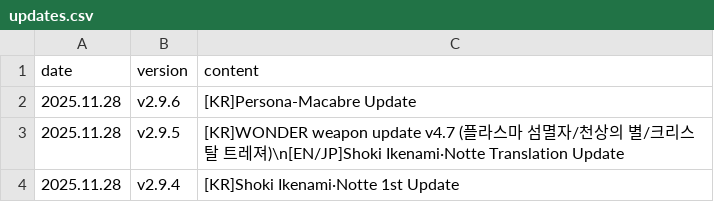
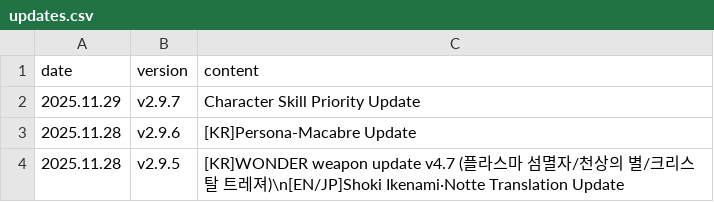
Before and after one commit to absolroot/lufelnet, a CSV file: data/kr/updates.csv, drawn as a sheet; only a part is shown; the shorter side is filled out with more unchanged rows.

Commit message:
Priority

```diff
--- a/data/kr/updates.csv
+++ b/data/kr/updates.csv
@@ -1,2 +1,3 @@
 date,version,content
+2025.11.29,v2.9.7,Character Skill Priority Update
 2025.11.28,v2.9.6,[KR]Persona-Macabre Update
```
Also changed, not shown: 11 other files.
